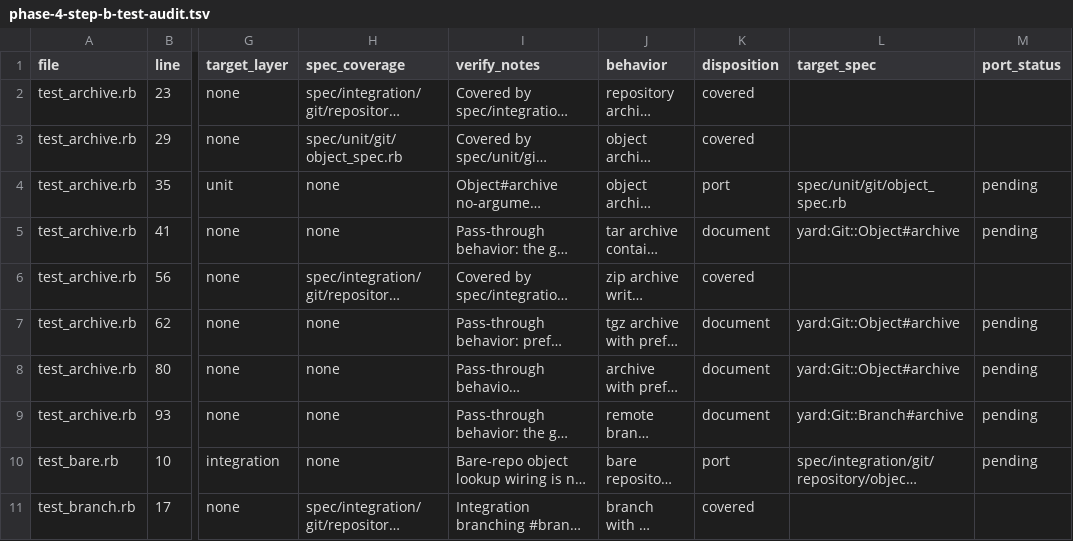
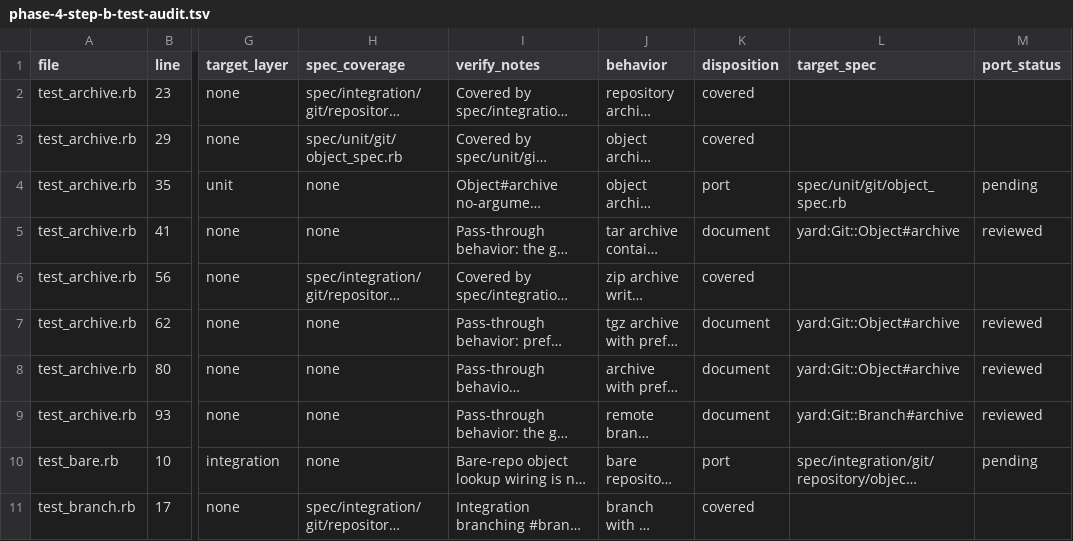
Before and after one commit to ruby-git/ruby-git, a TSV file: redesign/phase-4-step-b-test-audit.tsv, drawn as a sheet; only a part is shown, gaps mark what is left out; long unchanged cells end in …; the diff names each change by its address in the sheet, - before the commit and + after, or states it on an @@ line.

```diff
--- a/redesign/phase-4-step-b-test-audit.tsv
+++ b/redesign/phase-4-step-b-test-audit.tsv
-M5 (port_status): pending
+M5 (port_status): reviewed
-M7:M9 (port_status): pending
+M7:M9 (port_status): reviewed
```
Also changed, not shown: 2 other files.
